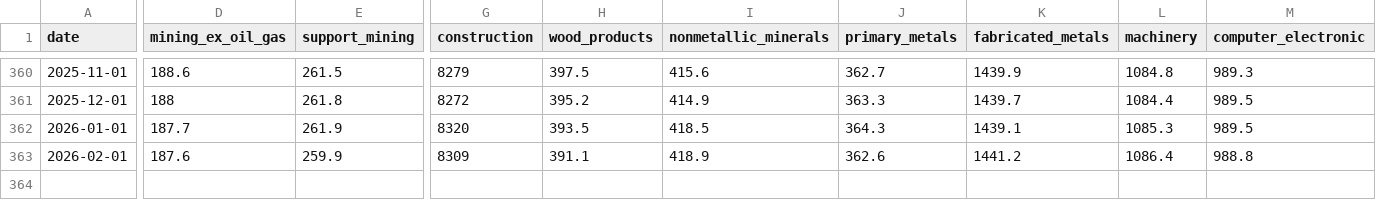
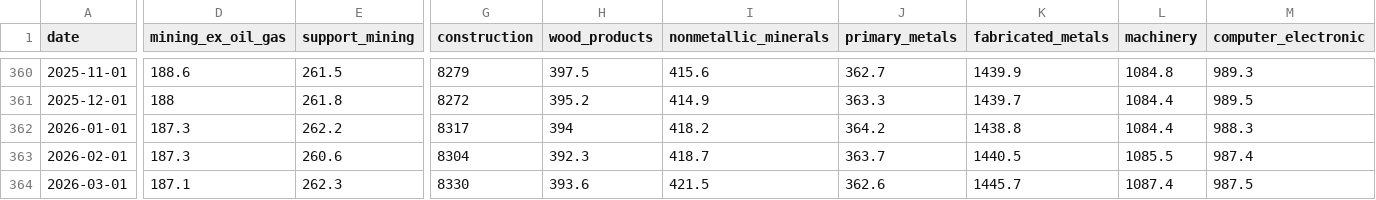
Before and after one commit to Budget-Lab-Yale/tariff-impact-tracker, a CSV file: output/e_jt_employment_index.csv, drawn as a sheet; only a part is shown, gaps mark what is left out; rows hold the shown columns only; the diff covers the shown part only; the diff names each change by its address in the sheet, - before the commit and + after, or states it on an @@ line.

```diff
--- a/output/e_jt_employment_index.csv
+++ b/output/e_jt_employment_index.csv
-D362 (mining_ex_oil_gas): 187.7
+D362 (mining_ex_oil_gas): 187.3
-E362 (support_mining): 261.9
+E362 (support_mining): 262.2
-G362 (construction): 8320
+G362 (construction): 8317
-H362 (wood_products): 393.5
+H362 (wood_products): 394
-I362 (nonmetallic_minerals): 418.5
+I362 (nonmetallic_minerals): 418.2
-J362 (primary_metals): 364.3
+J362 (primary_metals): 364.2
-K362 (fabricated_metals): 1439.1
+K362 (fabricated_metals): 1438.8
-L362 (machinery): 1085.3
+L362 (machinery): 1084.4
-M362 (computer_electronic): 989.5
+M362 (computer_electronic): 988.3
-D363 (mining_ex_oil_gas): 187.6
+D363 (mining_ex_oil_gas): 187.3
-E363 (support_mining): 259.9
+E363 (support_mining): 260.6
-G363 (construction): 8309
+G363 (construction): 8304
-H363 (wood_products): 391.1
+H363 (wood_products): 392.3
-I363 (nonmetallic_minerals): 418.9
+I363 (nonmetallic_minerals): 418.7
-J363 (primary_metals): 362.6
+J363 (primary_metals): 363.7
-K363 (fabricated_metals): 1441.2
+K363 (fabricated_metals): 1440.5
-L363 (machinery): 1086.4
+L363 (machinery): 1085.5
-M363 (computer_electronic): 988.8
+M363 (computer_electronic): 987.4
+row 364: 2026-03-01 | 187.1 | 262.3 | 8330 | 393.6 | 421.5 | 362.6 | 1445.7 | 1087.4 | 987.5
```
Also changed, not shown: 100 edited cells elsewhere in this file, output/employment_index_I_t_manufacturing.csv, output/exchange_rates_daily.csv, 23 other files.
